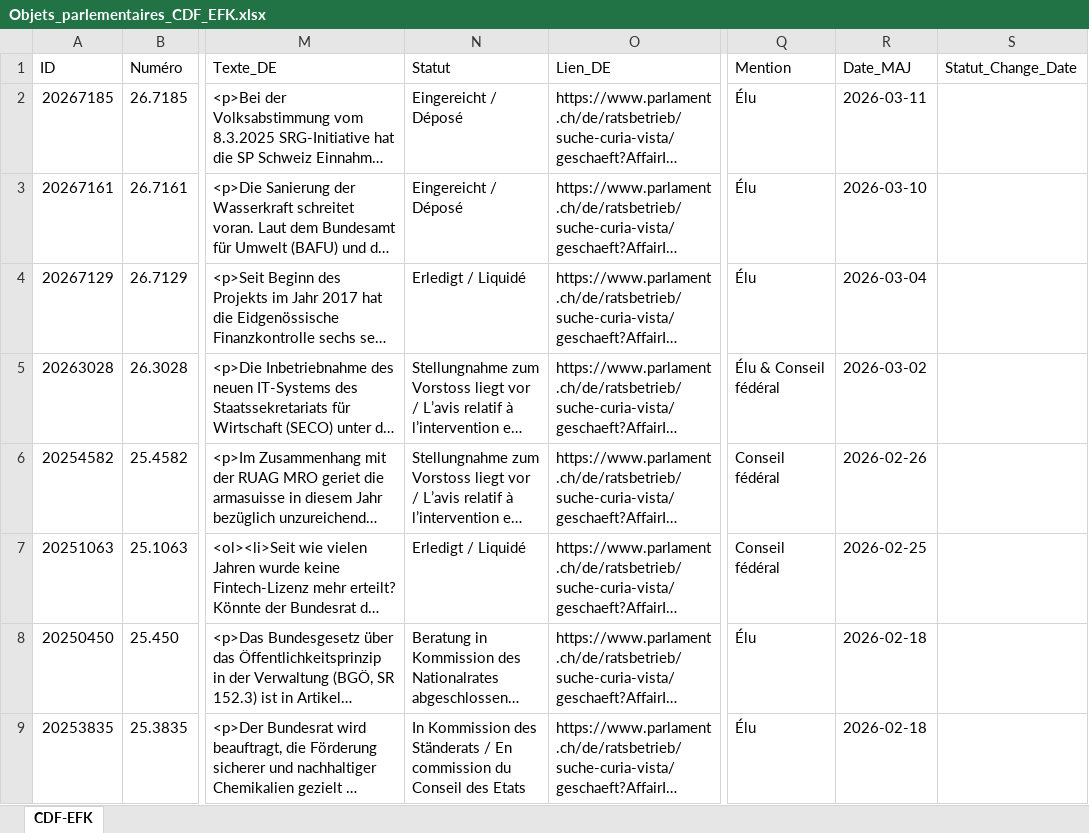
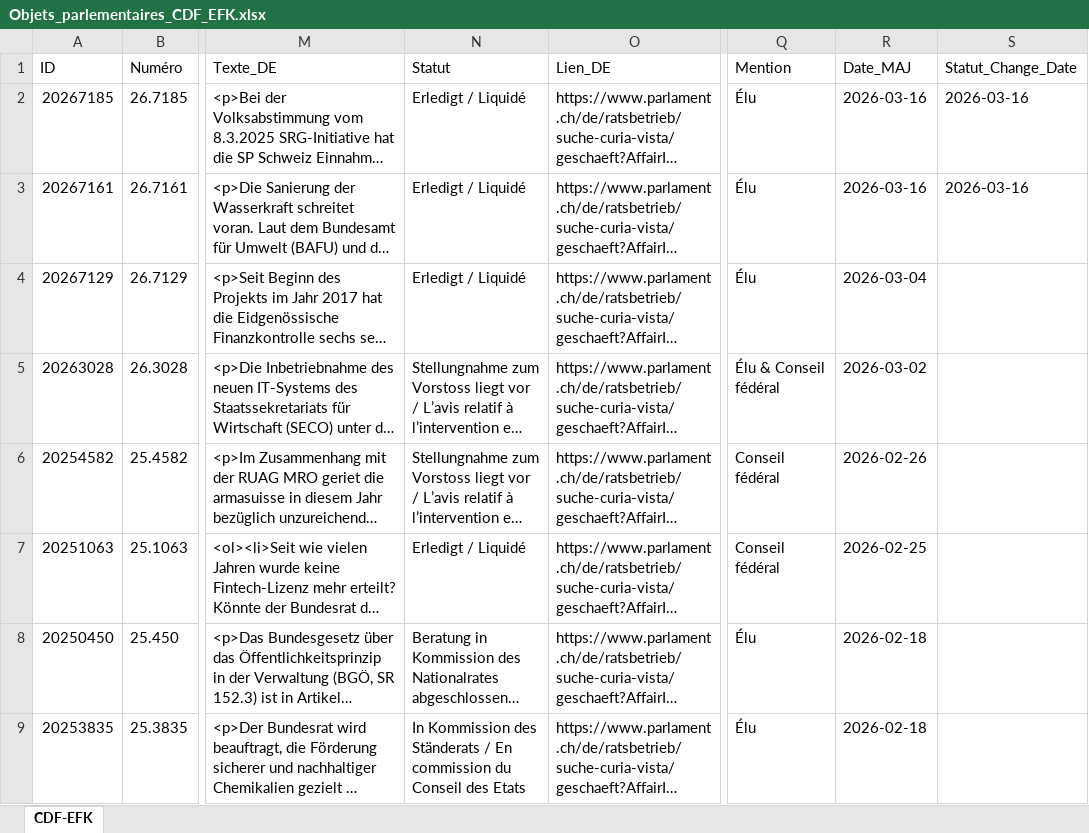
Before and after one commit to EFK-CDF-SFAO/Parlement, an Excel workbook: Objets_parlementaires_CDF_EFK.xlsx, sheet CDF-EFK, drawn as a sheet; only a part is shown, gaps mark what is left out; long unchanged cells end in …; values as stored, in another font and other column widths than the file's, no borders; table styles not drawn; the diff names each change by its address in the sheet, - before the commit and + after, or states it on an @@ line.

```diff
--- a/Objets_parlementaires_CDF_EFK.xlsx (sheet CDF-EFK)
+++ b/Objets_parlementaires_CDF_EFK.xlsx (sheet CDF-EFK)
-N2:N3 (Statut): Eingereicht / Déposé
+N2:N3 (Statut): Erledigt / Liquidé
-R2 (Date_MAJ): 2026-03-11
+R2 (Date_MAJ): 2026-03-16
-S2:S3 (Statut_Change_Date): (empty)
+S2:S3 (Statut_Change_Date): 2026-03-16
-R3 (Date_MAJ): 2026-03-10
+R3 (Date_MAJ): 2026-03-16
```
Also changed, not shown: 1 other file.
